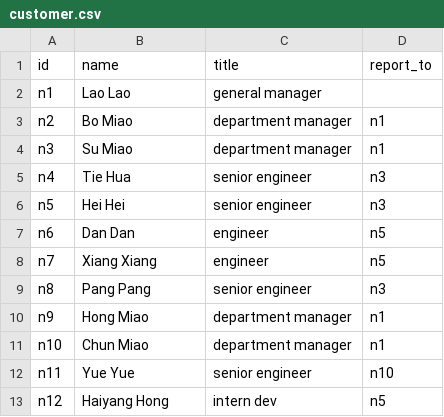
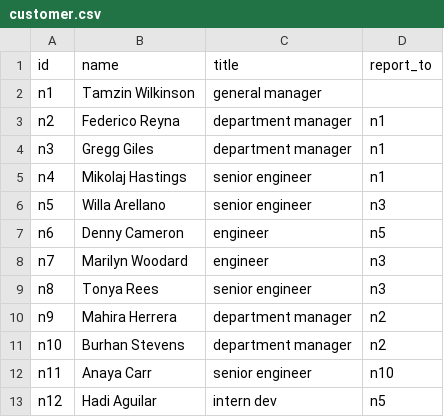
Before and after one commit to dennyhong96/harmonize-tools-collection, a CSV file: csv/customer.csv, drawn as a sheet.

```diff
--- a/csv/customer.csv
+++ b/csv/customer.csv
@@ -1,13 +1,13 @@
 id,name,title,report_to
-n1,Lao Lao,general manager
-n2,Bo Miao,department manager,n1
-n3,Su Miao,department manager,n1
-n4,Tie Hua,senior engineer,n3
-n5,Hei Hei,senior engineer,n3
-n6,Dan Dan,engineer,n5
-n7,Xiang Xiang,engineer,n5
-n8,Pang Pang,senior engineer,n3
-n9,Hong Miao,department manager,n1
-n10,Chun Miao,department manager,n1
-n11,Yue Yue,senior engineer,n10
-n12,Haiyang Hong,intern dev,n5
+n1,Tamzin Wilkinson,general manager,
+n2,Federico Reyna,department manager,n1
+n3,Gregg Giles,department manager,n1
+n4,Mikolaj Hastings,senior engineer,n1
+n5,Willa Arellano,senior engineer,n3
+n6,Denny Cameron,engineer,n5
+n7,Marilyn Woodard,engineer,n3
+n8,Tonya Rees,senior engineer,n3
+n9,Mahira Herrera,department manager,n2
+n10,Burhan Stevens,department manager,n2
+n11,Anaya Carr,senior engineer,n10
+n12,Hadi Aguilar,intern dev,n5
```
Also changed, not shown: 6 other files.
